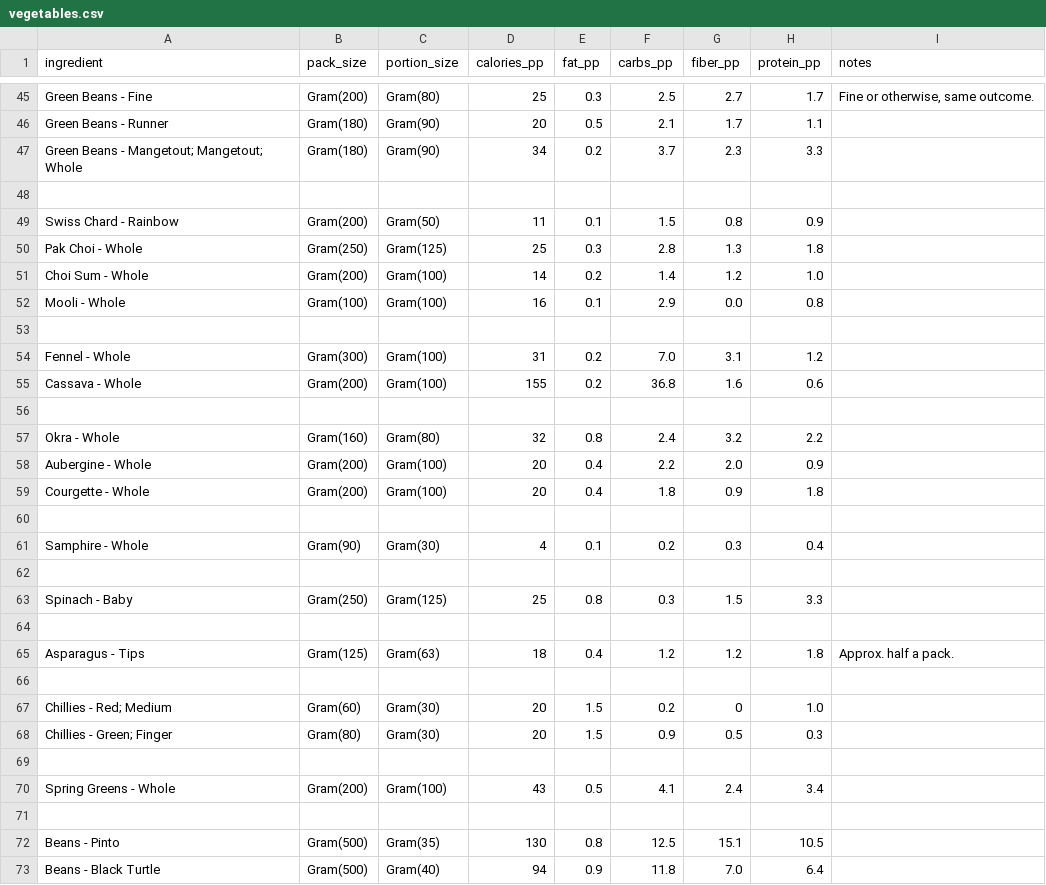
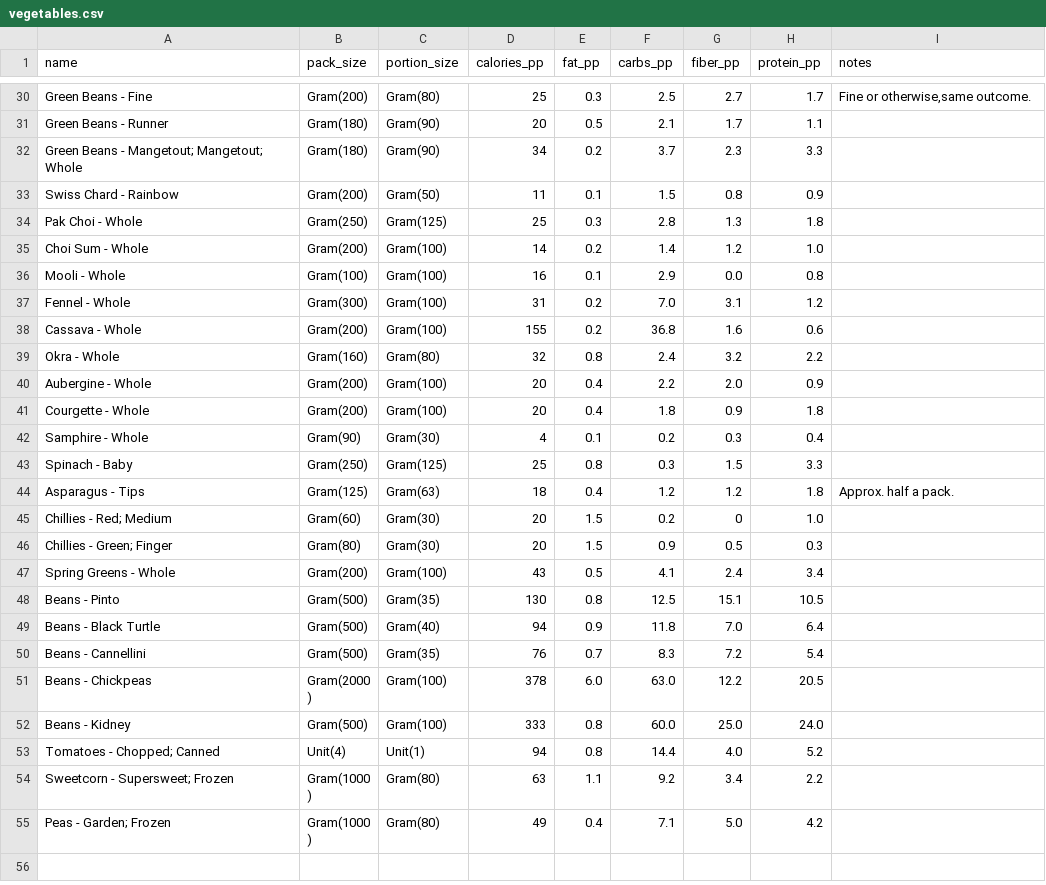
Before and after one commit to JoeBillingsley/Sous-the-Chef, a CSV file: ingredients/vegetables.csv, drawn as a sheet; only a part is shown, gaps mark what is left out; the shorter side is filled out with more unchanged rows; removed rows and columns are numbered as before the commit, all else as after; the diff covers the shown part only; the diff names each change by its address in the sheet, - before the commit and + after, or states it on an @@ line.

```diff
--- a/ingredients/vegetables.csv
+++ b/ingredients/vegetables.csv
-A1: ingredient
+A1: name
-I30 (notes): Fine or otherwise, same outcome.
+I30 (notes): Fine or otherwise,same outcome.
-row 48: (empty)
-row 53: (empty)
-row 56: (empty)
-row 60: (empty)
-row 62: (empty)
-row 64: (empty)
-row 66: (empty)
-row 69: (empty)
-row 71: (empty)
```
Also changed, not shown: 17 removed rows and 1 edited cell elsewhere in this file, ingredients/protein.csv, ingredients/staples.csv, 10 other files.
